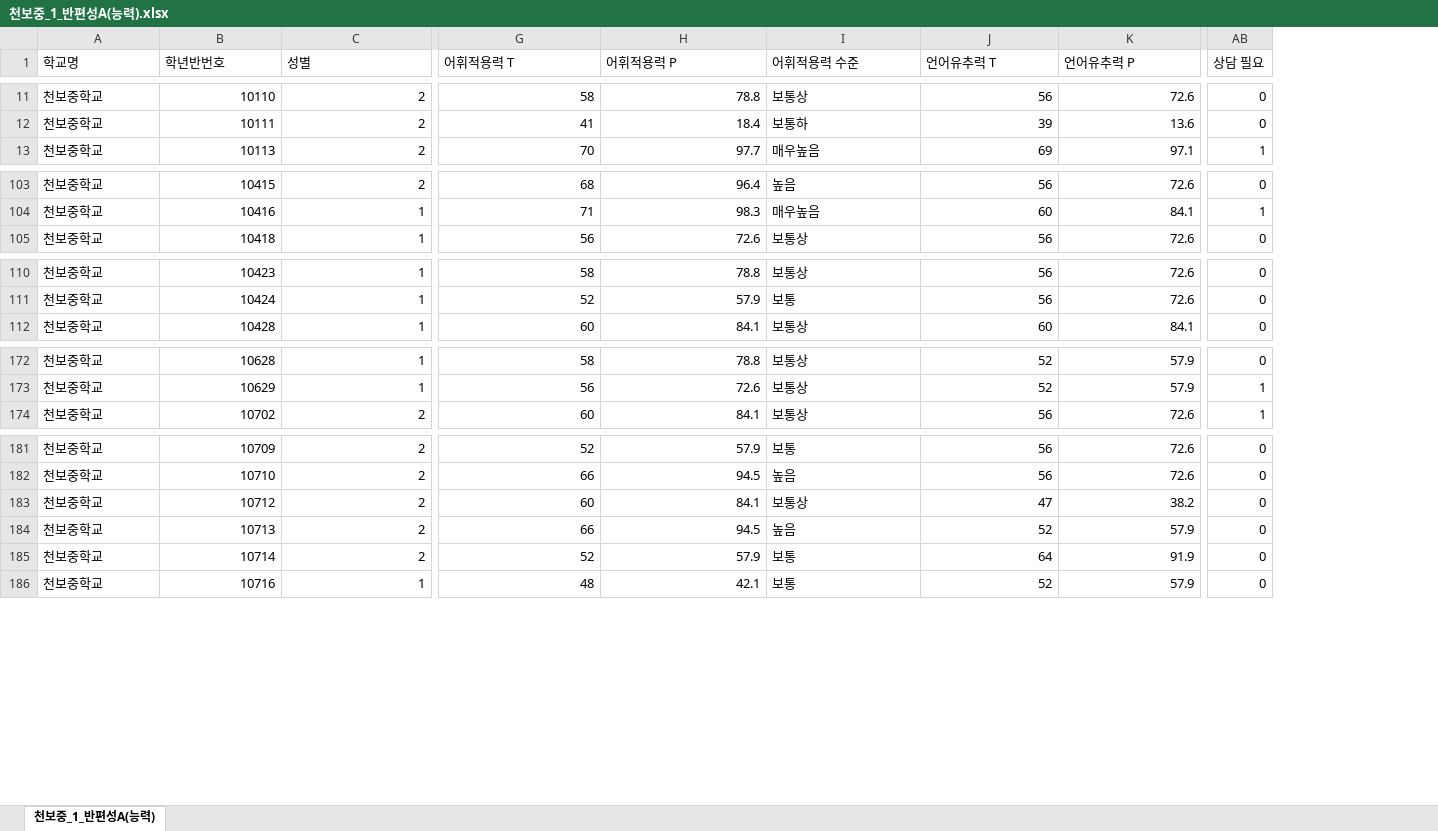
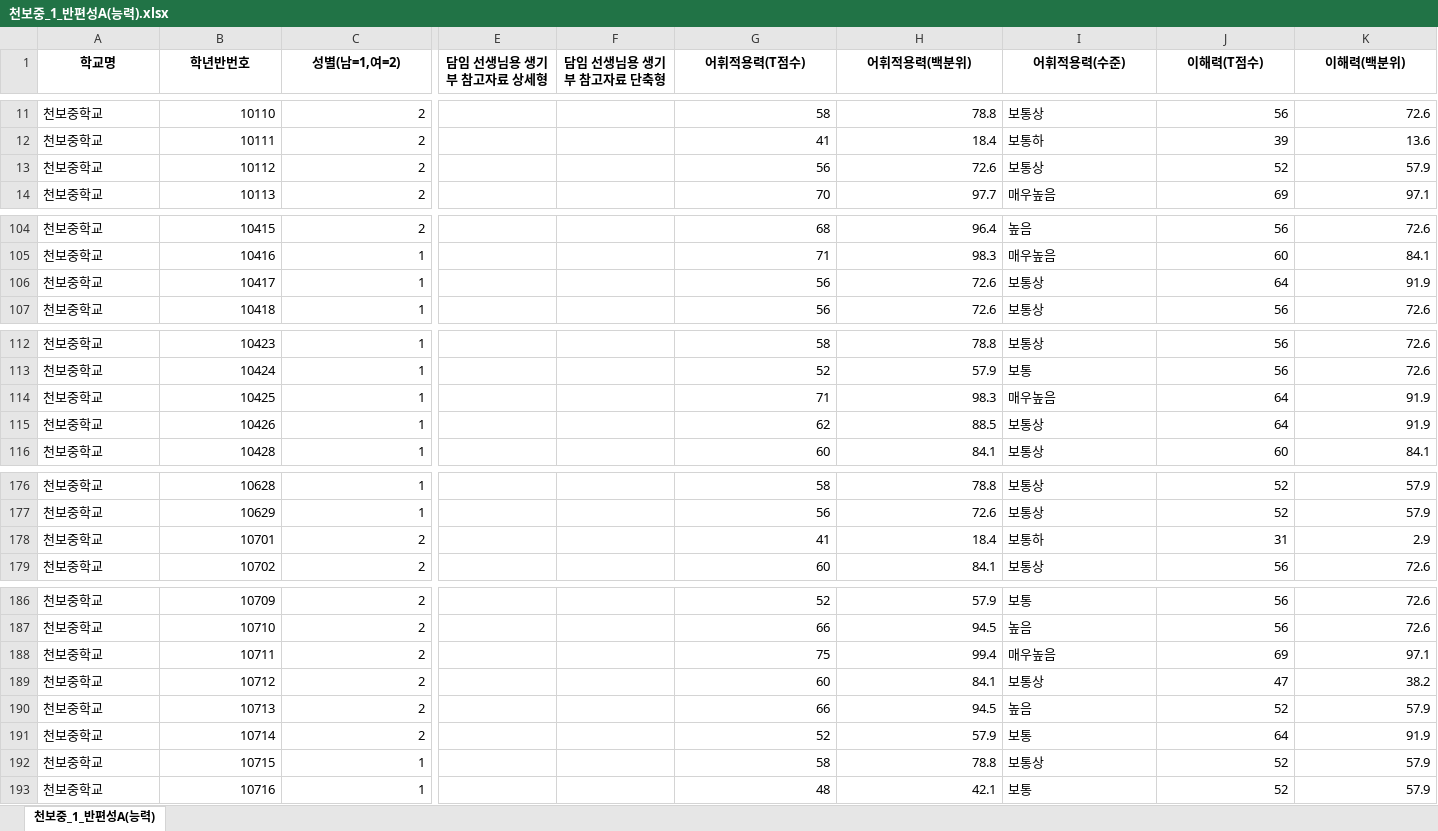
Before and after one commit to Byumin/group_classification, an Excel workbook: 검수 데이터/천보중_1_반편성A(능력).xlsx, sheet 천보중_1_반편성A(능력), drawn as a sheet; only a part is shown, gaps mark what is left out; values as stored, in another font and other column widths than the file's, no borders; removed rows and columns are numbered as before the commit, all else as after; rows hold the shown columns only; the diff covers the shown part only; the diff names each change by its address in the sheet, - before the commit and + after, or states it on an @@ line.

```diff
--- a/검수 데이터/천보중_1_반편성A(능력).xlsx (sheet 천보중_1_반편성A(능력))
+++ b/검수 데이터/천보중_1_반편성A(능력).xlsx (sheet 천보중_1_반편성A(능력))
+column E (담임 선생님용 생기부 참고자료 상세형), empty
+column F (담임 선생님용 생기부 참고자료 단축형), empty
-column AB (상담 필요), rows 11-13: 0 | 0 | 1; rows 103-105: 0 | 1 | 0; rows 110-112: all 0; rows 172-174: 0 | 1 | 1; rows 181-186: all 0
@@ A1:C1 bold: off → on, alignment: left → center @@
-C1: 성별
+C1: 성별(남=1,여=2)
-G1: 어휘적용력 T
+G1: 어휘적용력(T점수)
@@ G1:K1 bold: off → on, alignment: left → center @@
-H1: 어휘적용력 P
+H1: 어휘적용력(백분위)
-I1: 어휘적용력 수준
+I1: 어휘적용력(수준)
-J1: 언어유추력 T
+J1: 이해력(T점수)
-K1: 언어유추력 P
+K1: 이해력(백분위)
+row 13: 천보중학교 | 10112 | 2 |  |  | 56 | 72.6 | 보통상 | 52 | 57.9
+row 106: 천보중학교 | 10417 | 1 |  |  | 56 | 72.6 | 보통상 | 64 | 91.9
+row 114: 천보중학교 | 10425 | 1 |  |  | 71 | 98.3 | 매우높음 | 64 | 91.9
+row 115: 천보중학교 | 10426 | 1 |  |  | 62 | 88.5 | 보통상 | 64 | 91.9
+row 178: 천보중학교 | 10701 | 2 |  |  | 41 | 18.4 | 보통하 | 31 | 2.9
+row 188: 천보중학교 | 10711 | 2 |  |  | 75 | 99.4 | 매우높음 | 69 | 97.1
+row 192: 천보중학교 | 10715 | 1 |  |  | 58 | 78.8 | 보통상 | 52 | 57.9
```
Also changed, not shown: 2 removed columns, 18 edited cells and cell formats elsewhere in this sheet, final_group_assign_df.xlsx, group_assign_df_관계배정전.xlsx, 22 other files.
